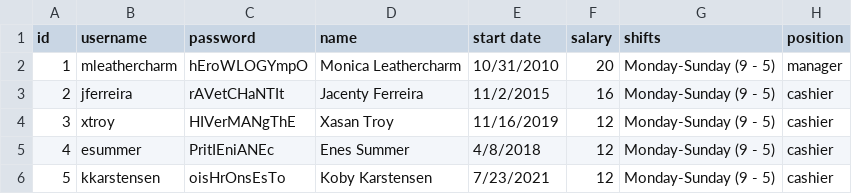
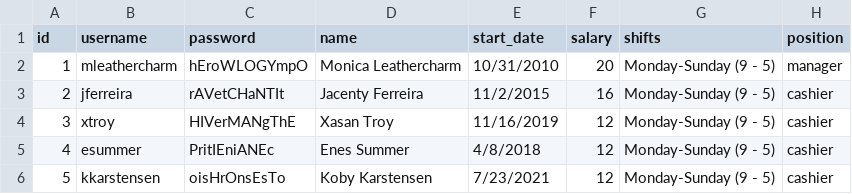
Before and after one commit to jeff-ooi/csce315-project-2, a CSV file: sample data/employee.csv, drawn as a sheet.

```diff
--- a/sample data/employee.csv
+++ b/sample data/employee.csv
@@ -1,2 +1,2 @@
-id,username,password,name,start date,salary,shifts,position
+id,username,password,name,start_date,salary,shifts,position
 1,mleathercharm,hEroWLOGYmpO,Monica Leathercharm,10/31/2010,20,Monday-Sunday (9 - 5),manager
```
Also changed, not shown: sample data/add_on.csv.
